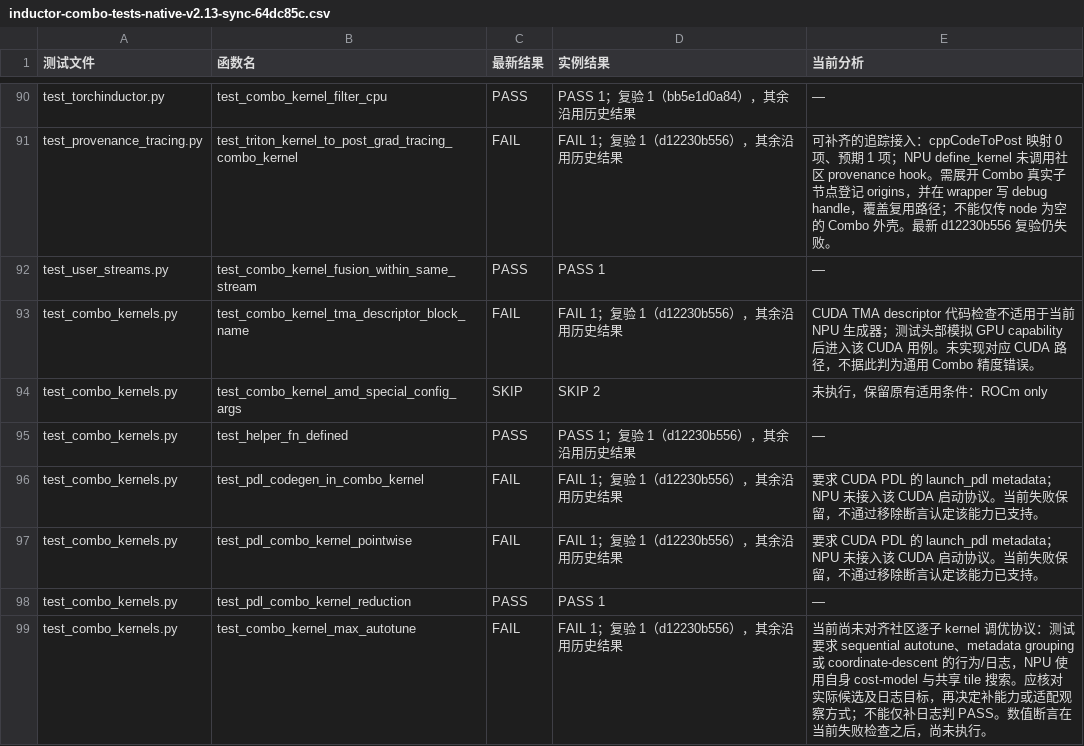
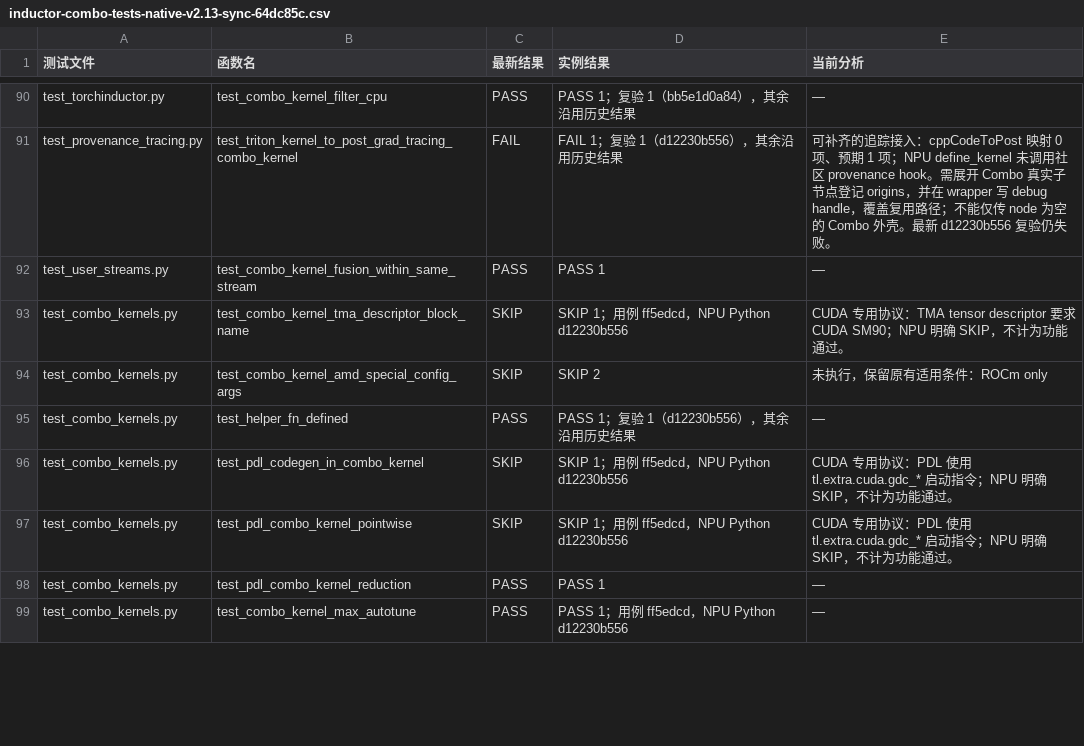
Before and after one commit to limbochao/torch-learn, a CSV file: docs/notes/compiler/codegen/inductor-combo-tests-native-v2.13-sync-64dc85c.csv, drawn as a sheet; only a part is shown, gaps mark what is left out; the diff covers the shown part only.

Commit message:
docs: refresh 2.13 Combo results after NPU case protocol adaptation

```diff
--- a/docs/notes/compiler/codegen/inductor-combo-tests-native-v2.13-sync-64dc85c.csv
+++ b/docs/notes/compiler/codegen/inductor-combo-tests-native-v2.13-sync-64dc85c.csv
@@ -92,8 +92,8 @@ test_provenance_tracing.py,test_triton_kernel_to_post_grad_tracing_combo_kernel,
 test_user_streams.py,test_combo_kernel_fusion_within_same_stream,PASS,PASS 1,—
-test_combo_kernels.py,test_combo_kernel_tma_descriptor_block_name,FAIL,FAIL 1；复验 1（d12230b556），其余沿用历史结果,CUDA TMA descriptor 代码检查不适用于当前 NPU 生成器；测试头部模拟 GPU capability 后进入该 CUDA 用例。未实现对应 CUDA 路径，不据此判为通用 Combo 精度错误。
+test_combo_kernels.py,test_combo_kernel_tma_descriptor_block_name,SKIP,SKIP 1；用例 ff5edcd，NPU Python d12230b556,CUDA 专用协议：TMA tensor descriptor 要求 CUDA SM90；NPU 明确 SKIP，不计为功能通过。
 test_combo_kernels.py,test_combo_kernel_amd_special_config_args,SKIP,SKIP 2,未执行，保留原有适用条件：ROCm only
 test_combo_kernels.py,test_helper_fn_defined,PASS,PASS 1；复验 1（d12230b556），其余沿用历史结果,—
-test_combo_kernels.py,test_pdl_codegen_in_combo_kernel,FAIL,FAIL 1；复验 1（d12230b556），其余沿用历史结果,要求 CUDA PDL 的 launch_pdl metadata；NPU 未接入该 CUDA 启动协议。当前失败保留，不通过移除断言认定该能力已支持。
-test_combo_kernels.py,test_pdl_combo_kernel_pointwise,FAIL,FAIL 1；复验 1（d12230b556），其余沿用历史结果,要求 CUDA PDL 的 launch_pdl metadata；NPU 未接入该 CUDA 启动协议。当前失败保留，不通过移除断言认定该能力已支持。
+test_combo_kernels.py,test_pdl_codegen_in_combo_kernel,SKIP,SKIP 1；用例 ff5edcd，NPU Python d12230b556,CUDA 专用协议：PDL 使用 tl.extra.cuda.gdc_* 启动指令；NPU 明确 SKIP，不计为功能通过。
+test_combo_kernels.py,test_pdl_combo_kernel_pointwise,SKIP,SKIP 1；用例 ff5edcd，NPU Python d12230b556,CUDA 专用协议：PDL 使用 tl.extra.cuda.gdc_* 启动指令；NPU 明确 SKIP，不计为功能通过。
 test_combo_kernels.py,test_pdl_combo_kernel_reduction,PASS,PASS 1,—
-test_combo_kernels.py,test_combo_kernel_max_autotune,FAIL,FAIL 1；复验 1（d12230b556），其余沿用历史结果,当前尚未对齐社区逐子 kernel 调优协议：测试要求 sequential autotune、metadata grouping 或 coordinate-descent 的行为/日志，NPU 使用自身 cost-model 与共享 tile 搜索。应核对实际候选及日志目标，再决定补能力或适配观察方式；不能仅补日志判 PASS。数值断言在当前失败检查之后，尚未执行。
+test_combo_kernels.py,test_combo_kernel_max_autotune,PASS,PASS 1；用例 ff5edcd，NPU Python d12230b556,—
```
Also changed, not shown: 40 edited cells elsewhere in this file, 43 other files.
